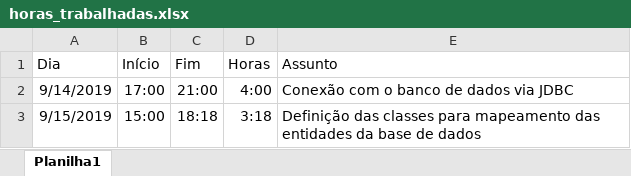
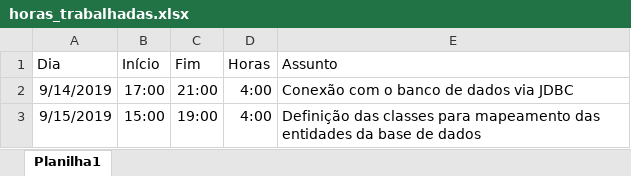
Before and after one commit to aguilasa/tcc_II, an Excel workbook: horas_trabalhadas.xlsx, sheet Planilha1, drawn as a sheet; values as stored, in another font and other column widths than the file's, no borders; the diff names each change by its address in the sheet, - before the commit and + after, or states it on an @@ line.

Commit message:
Horas

```diff
--- a/horas_trabalhadas.xlsx (sheet Planilha1)
+++ b/horas_trabalhadas.xlsx (sheet Planilha1)
-C3 (Fim): 18:18
+C3 (Fim): 19:00
-D3 (Horas): 3:18
+D3 (Horas): 4:00
```
Also changed, not shown: 1 other file.
